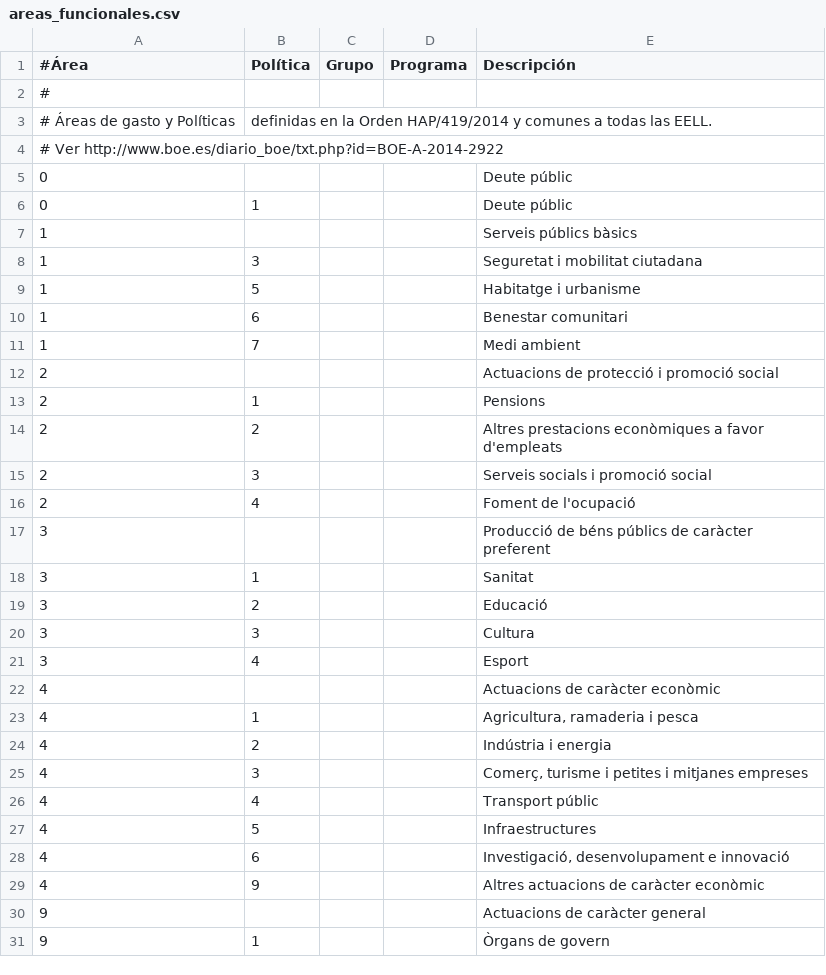
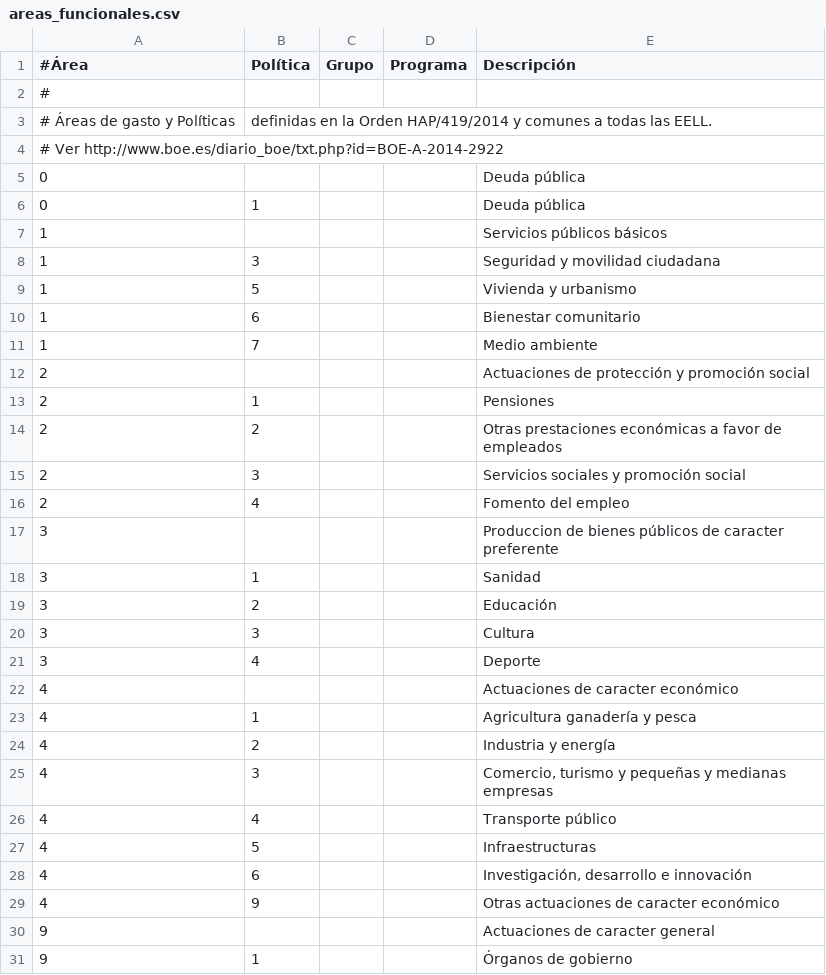
Before and after one commit to civio/presupuesto-barcelona, a CSV file: data/es-es/areas_funcionales.csv, drawn as a sheet; only a part is shown; the diff covers the shown part only.

```diff
--- a/data/es-es/areas_funcionales.csv
+++ b/data/es-es/areas_funcionales.csv
@@ -4,28 +4,28 @@
 # Ver http://www.boe.es/diario_boe/txt.php?id=BOE-A-2014-2922
-0,,,,Deute públic
-0,1,,,Deute públic
-1,,,,Serveis públics bàsics
-1,3,,,Seguretat i mobilitat ciutadana
-1,5,,,Habitatge i urbanisme
-1,6,,,Benestar comunitari
-1,7,,,Medi ambient
-2,,,,Actuacions de protecció i promoció social
-2,1,,,Pensions
-2,2,,,Altres prestacions econòmiques a favor d'empleats
-2,3,,,Serveis socials i promoció social
-2,4,,,Foment de l'ocupació
-3,,,,Producció de béns públics de caràcter preferent
-3,1,,,Sanitat
-3,2,,,Educació
+0,,,,Deuda pública
+0,1,,,Deuda pública
+1,,,,Servicios públicos básicos
+1,3,,,Seguridad y movilidad ciudadana
+1,5,,,Vivienda y urbanismo
+1,6,,,Bienestar comunitario
+1,7,,,Medio ambiente
+2,,,,Actuaciones de protección y promoción social
+2,1,,,Pensiones
+2,2,,,Otras prestaciones económicas a favor de empleados
+2,3,,,Servicios sociales y promoción social
+2,4,,,Fomento del empleo
+3,,,,Produccion de bienes públicos de caracter preferente
+3,1,,,Sanidad
+3,2,,,Educación
 3,3,,,Cultura
-3,4,,,Esport
-4,,,,Actuacions de caràcter econòmic
-4,1,,,"Agricultura, ramaderia i pesca"
-4,2,,,Indústria i energia
-4,3,,,"Comerç, turisme i petites i mitjanes empreses"
-4,4,,,Transport públic
-4,5,,,Infraestructures
-4,6,,,"Investigació, desenvolupament e innovació"
-4,9,,,Altres actuacions de caràcter econòmic
-9,,,,Actuacions de caràcter general
-9,1,,,Òrgans de govern
+3,4,,,Deporte
+4,,,,Actuaciones de caracter económico
+4,1,,,Agricultura ganadería y pesca
+4,2,,,Industria y energía
+4,3,,,"Comercio, turismo y pequeñas y medianas empresas"
+4,4,,,Transporte público
+4,5,,,Infraestructuras
+4,6,,,"Investigación, desarrollo e innovación"
+4,9,,,Otras actuaciones de caracter económico
+9,,,,Actuaciones de caracter general
+9,1,,,Órganos de gobierno
```
Also changed, not shown: 3 edited cells elsewhere in this file, data/es-es/clasificacion_economica.csv.
